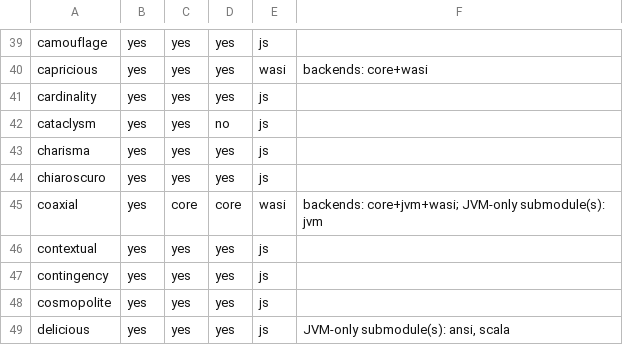
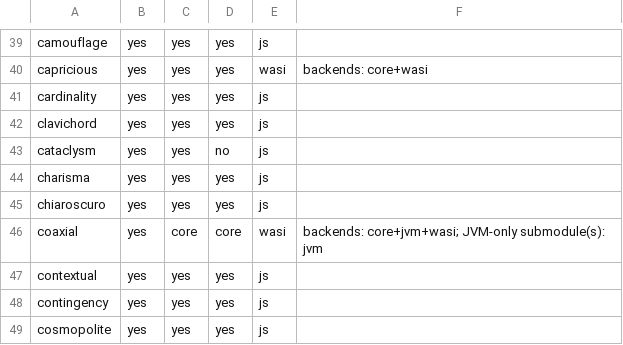
Before and after one commit to propensive/soundness, a TSV file: doc/compatibility.tsv, drawn as a sheet; only a part is shown, gaps mark what is left out; the shorter side is filled out with more unchanged rows.

```diff
--- a/doc/compatibility.tsv
+++ b/doc/compatibility.tsv
@@ -41,2 +41,3 @@ capricious	yes	yes	yes	wasi	backends: core+wasi
 cardinality	yes	yes	yes	js	
+clavichord	yes	yes	yes	js	
 cataclysm	yes	yes	no	js	
```
Also changed, not shown: 24 other files.
